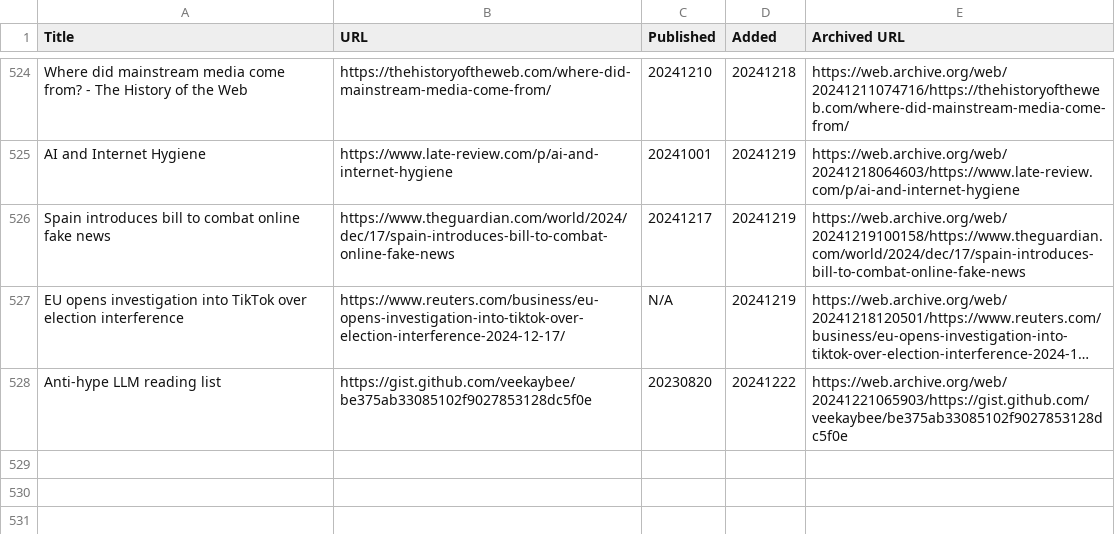
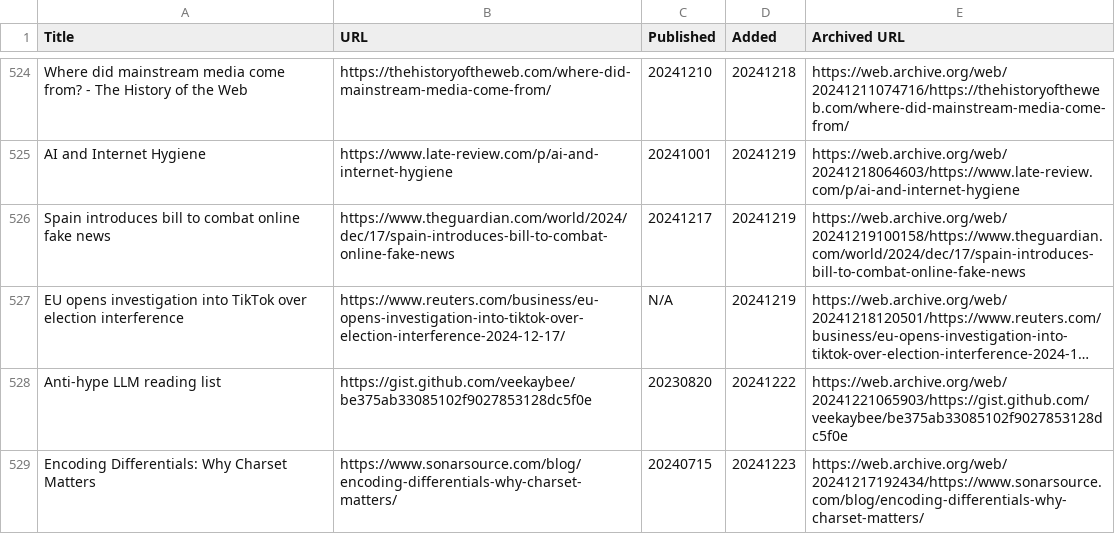
Before and after one commit to catlism/catlism.github.io, a TSV file: _static/reading_list.tsv, drawn as a sheet; only a part is shown, gaps mark what is left out; long unchanged cells end in …; the diff names each change by its address in the sheet, - before the commit and + after, or states it on an @@ line.

```diff
--- a/_static/reading_list.tsv
+++ b/_static/reading_list.tsv
+row 529: Encoding Differentials: Why Charset Matters | https://www.sonarsource.com/blog/encoding-differentials-why-charset-matters/ | 20240715 | 20241223 | https://web.archive.org/web/20241217192434/https://www.sonarsource.com/blog/encoding-differentials-why-charset-matters/
```
Also changed, not shown: 5 other files.
